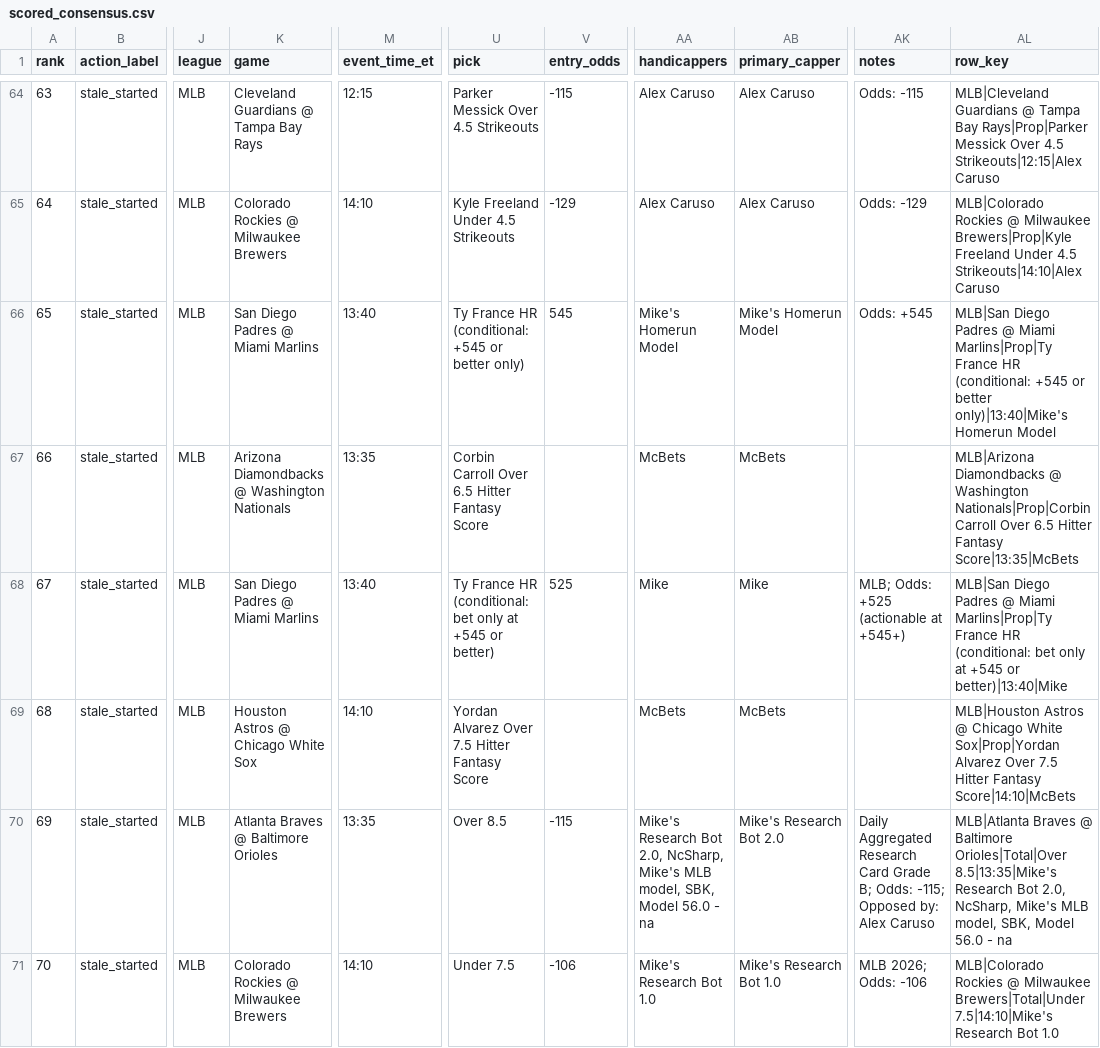
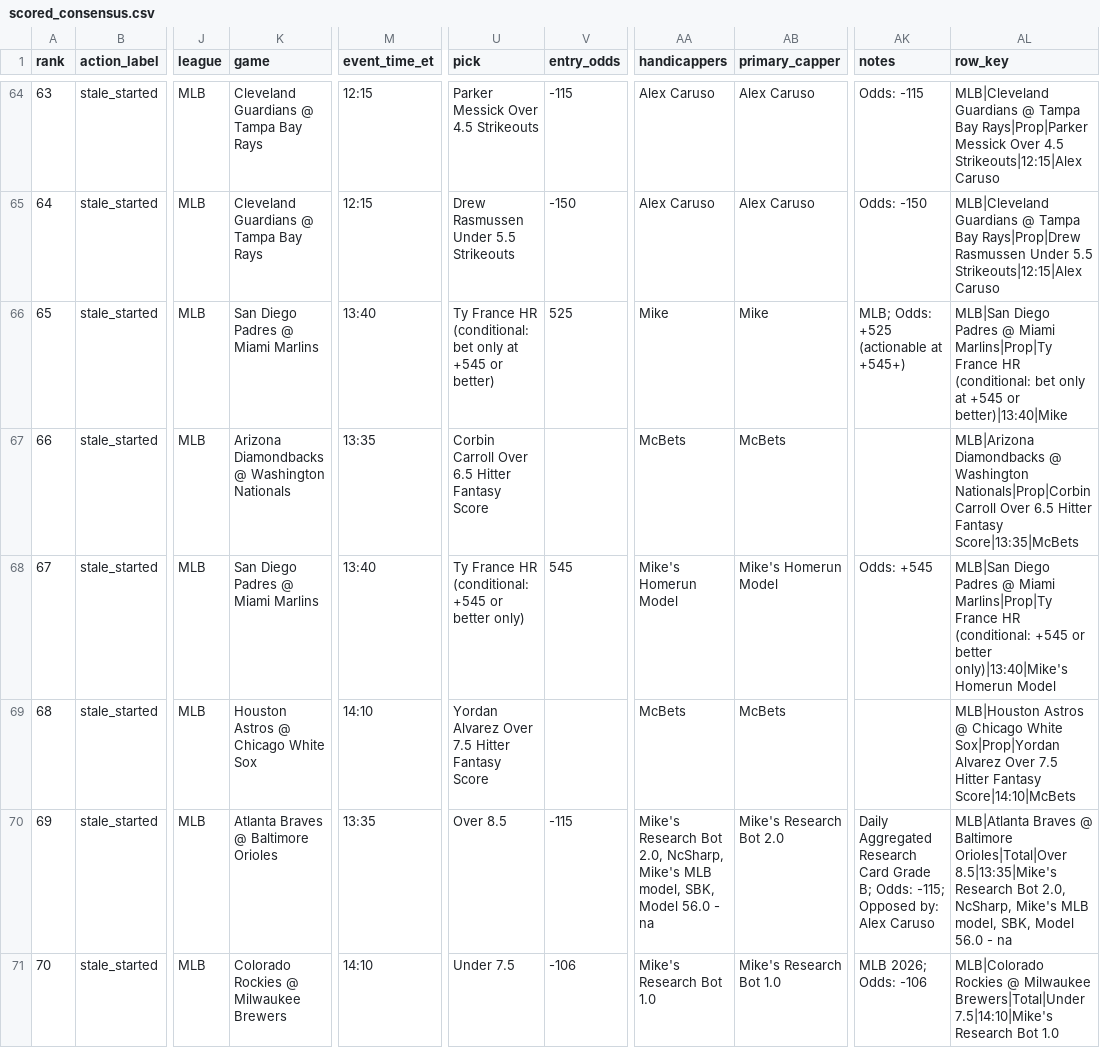
Before and after one commit to maomaocodes/clv-edge-desk, a CSV file: scored_consensus.csv, drawn as a sheet; only a part is shown, gaps mark what is left out; the diff covers the shown part only; the diff names each change by its address in the sheet, - before the commit and + after, or states it on an @@ line.

```diff
--- a/scored_consensus.csv
+++ b/scored_consensus.csv
-K65 (game): Colorado Rockies @ Milwaukee Brewers
+K65 (game): Cleveland Guardians @ Tampa Bay Rays
-M65 (event_time_et): 14:10
+M65 (event_time_et): 12:15
-U65 (pick): Kyle Freeland Under 4.5 Strikeouts
+U65 (pick): Drew Rasmussen Under 5.5 Strikeouts
-V65 (entry_odds): -129
+V65 (entry_odds): -150
-AK65 (notes): Odds: -129
+AK65 (notes): Odds: -150
-AL65 (row_key): MLB|Colorado Rockies @ Milwaukee Brewers|Prop|Kyle Freeland Under 4.5 Strikeouts|14:10|Alex Caruso
+AL65 (row_key): MLB|Cleveland Guardians @ Tampa Bay Rays|Prop|Drew Rasmussen Under 5.5 Strikeouts|12:15|Alex Caruso
-U66 (pick): …HR (conditional: +545 or better only)
+U66 (pick): …HR (conditional: bet only at +545 or better)
-V66 (entry_odds): 545
+V66 (entry_odds): 525
-AA66 (handicappers): Mike's Homerun Model
+AA66 (handicappers): Mike
-AB66 (primary_capper): Mike's Homerun Model
+AB66 (primary_capper): Mike
-AK66 (notes): Odds: +545
+AK66 (notes): MLB; Odds: +525 (actionable at +545+)
-AL66 (row_key): …HR (conditional: +545 or better only)|13:40|Mike's Homerun Model
+AL66 (row_key): …HR (conditional: bet only at +545 or better)|13:40|Mike
-U68 (pick): …HR (conditional: bet only at +545 or better)
+U68 (pick): …HR (conditional: +545 or better only)
-V68 (entry_odds): 525
+V68 (entry_odds): 545
-AA68 (handicappers): Mike
+AA68 (handicappers): Mike's Homerun Model
-AB68 (primary_capper): Mike
+AB68 (primary_capper): Mike's Homerun Model
-AK68 (notes): MLB; Odds: +525 (actionable at +545+)
+AK68 (notes): Odds: +545
-AL68 (row_key): …HR (conditional: bet only at +545 or better)|13:40|Mike
+AL68 (row_key): …HR (conditional: +545 or better only)|13:40|Mike's Homerun Model
```
Also changed, not shown: 176 edited cells elsewhere in this file, 3 other files.
